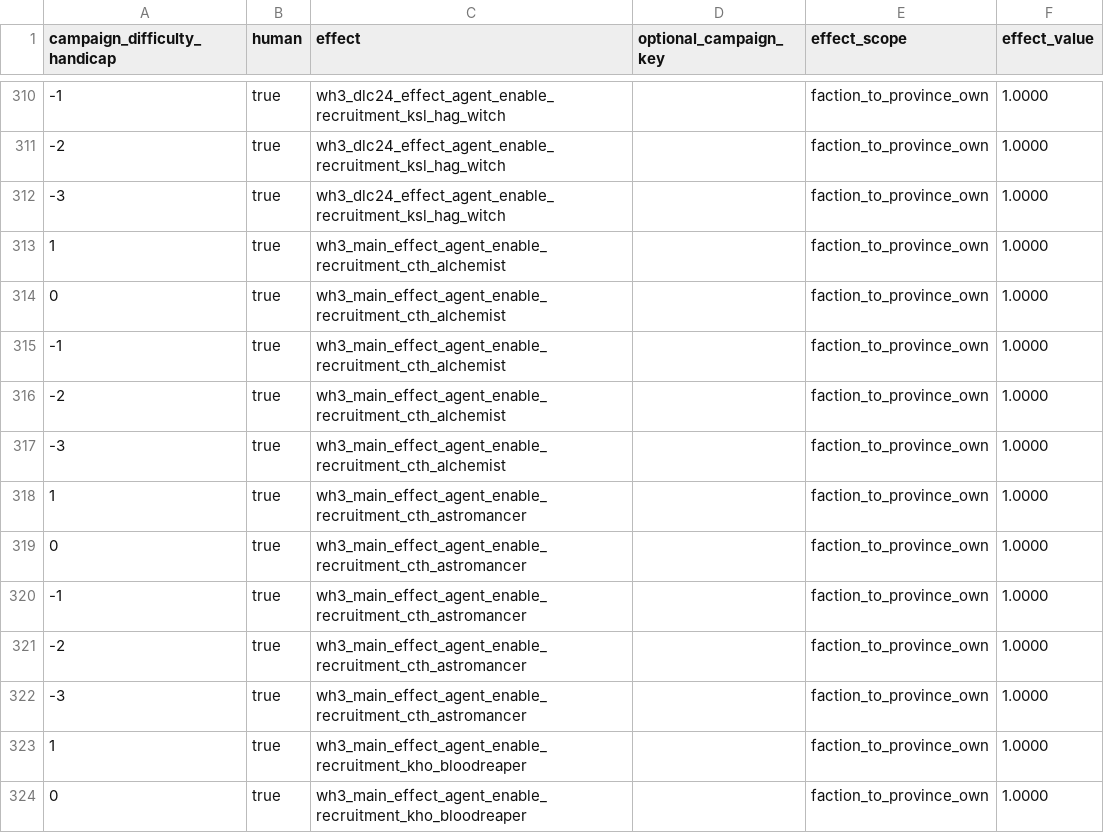
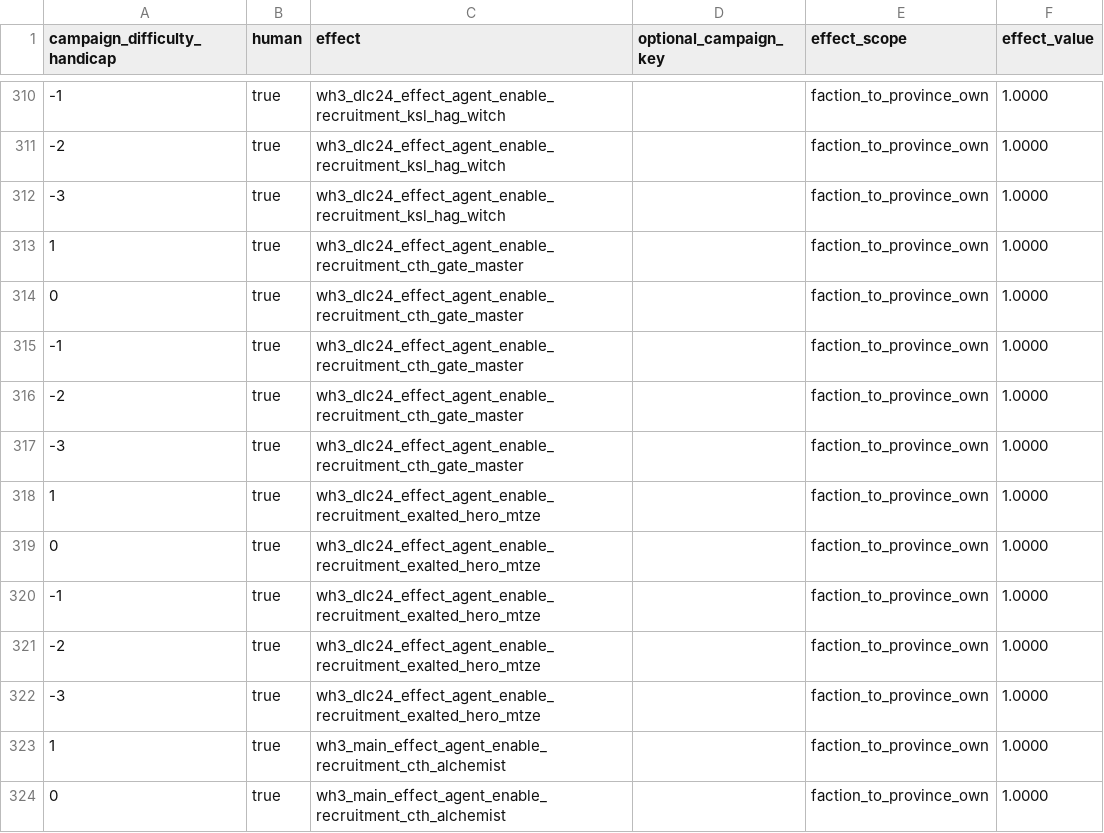
Before and after one commit to DrDCB/TWWH3_Easy_Agents, a TSV file: db/campaign_difficulty_handicap_effects_tables/dcb_superagentcap.tsv, drawn as a sheet; only a part is shown, gaps mark what is left out; the shorter side is filled out with more unchanged rows; the diff names each change by its address in the sheet, - before the commit and + after, or states it on an @@ line.

Commit message:
Added Exalted Hero of Tzeentch and Cathay Gate Master

```diff
--- a/db/campaign_difficulty_handicap_effects_tables/dcb_superagentcap.tsv
+++ b/db/campaign_difficulty_handicap_effects_tables/dcb_superagentcap.tsv
+row 313: 1 | true | wh3_dlc24_effect_agent_enable_recruitment_cth_gate_master |  | faction_to_province_own | 1.0000
+row 314: 0 | true | wh3_dlc24_effect_agent_enable_recruitment_cth_gate_master |  | faction_to_province_own | 1.0000
+row 315: -1 | true | wh3_dlc24_effect_agent_enable_recruitment_cth_gate_master |  | faction_to_province_own | 1.0000
+row 316: -2 | true | wh3_dlc24_effect_agent_enable_recruitment_cth_gate_master |  | faction_to_province_own | 1.0000
+row 317: -3 | true | wh3_dlc24_effect_agent_enable_recruitment_cth_gate_master |  | faction_to_province_own | 1.0000
+row 318: 1 | true | wh3_dlc24_effect_agent_enable_recruitment_exalted_hero_mtze |  | faction_to_province_own | 1.0000
+row 319: 0 | true | wh3_dlc24_effect_agent_enable_recruitment_exalted_hero_mtze |  | faction_to_province_own | 1.0000
+row 320: -1 | true | wh3_dlc24_effect_agent_enable_recruitment_exalted_hero_mtze |  | faction_to_province_own | 1.0000
+row 321: -2 | true | wh3_dlc24_effect_agent_enable_recruitment_exalted_hero_mtze |  | faction_to_province_own | 1.0000
+row 322: -3 | true | wh3_dlc24_effect_agent_enable_recruitment_exalted_hero_mtze |  | faction_to_province_own | 1.0000
```
